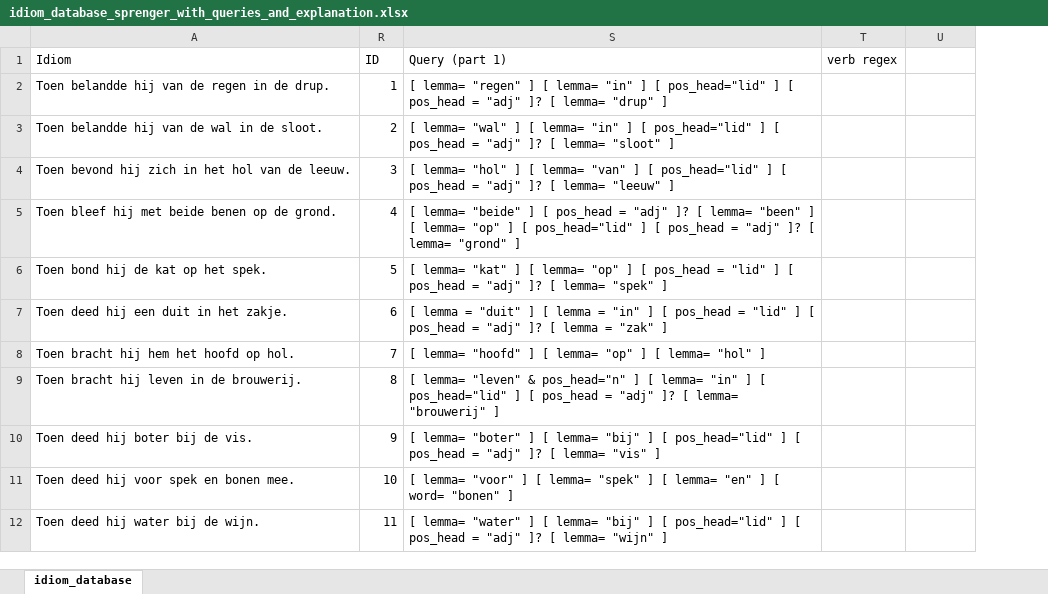
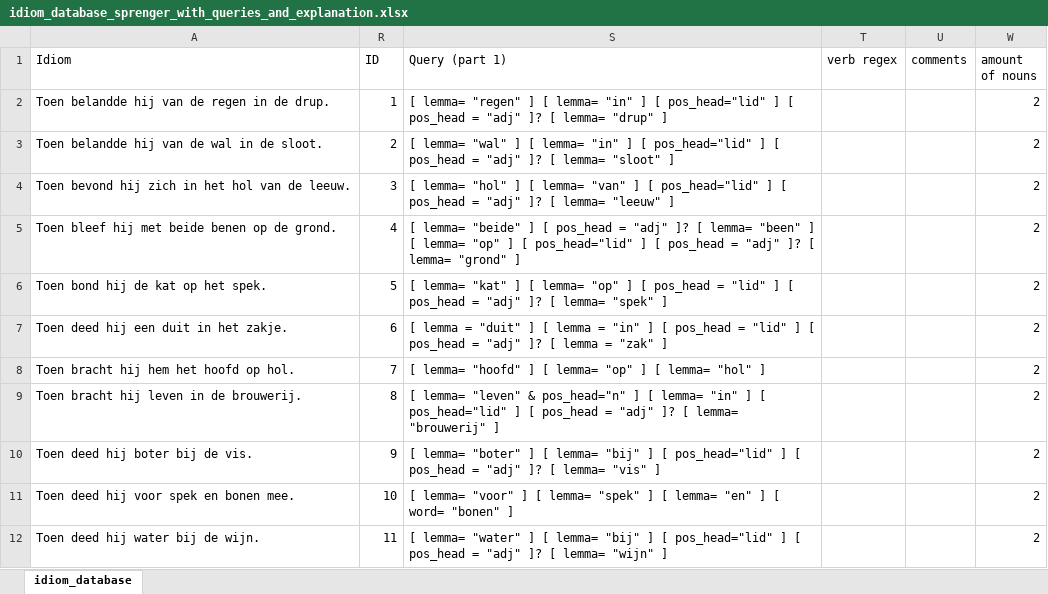
Before and after one commit to s2589036/mp, an Excel workbook: idiom_database/idiom_database_sprenger_with_queries_and_explanation.xlsx, sheet idiom_database, drawn as a sheet; only a part is shown; values as stored, in another font and other column widths than the file's, no cell formats; conditional formats not drawn; the diff names each change by its address in the sheet, - before the commit and + after, or states it on an @@ line.

```diff
--- a/idiom_database/idiom_database_sprenger_with_queries_and_explanation.xlsx (sheet idiom_database)
+++ b/idiom_database/idiom_database_sprenger_with_queries_and_explanation.xlsx (sheet idiom_database)
+column W (amount of nouns), rows 2-12: all 2
-U1: (empty)
+U1: comments
```
Also changed, not shown: cell formats.
